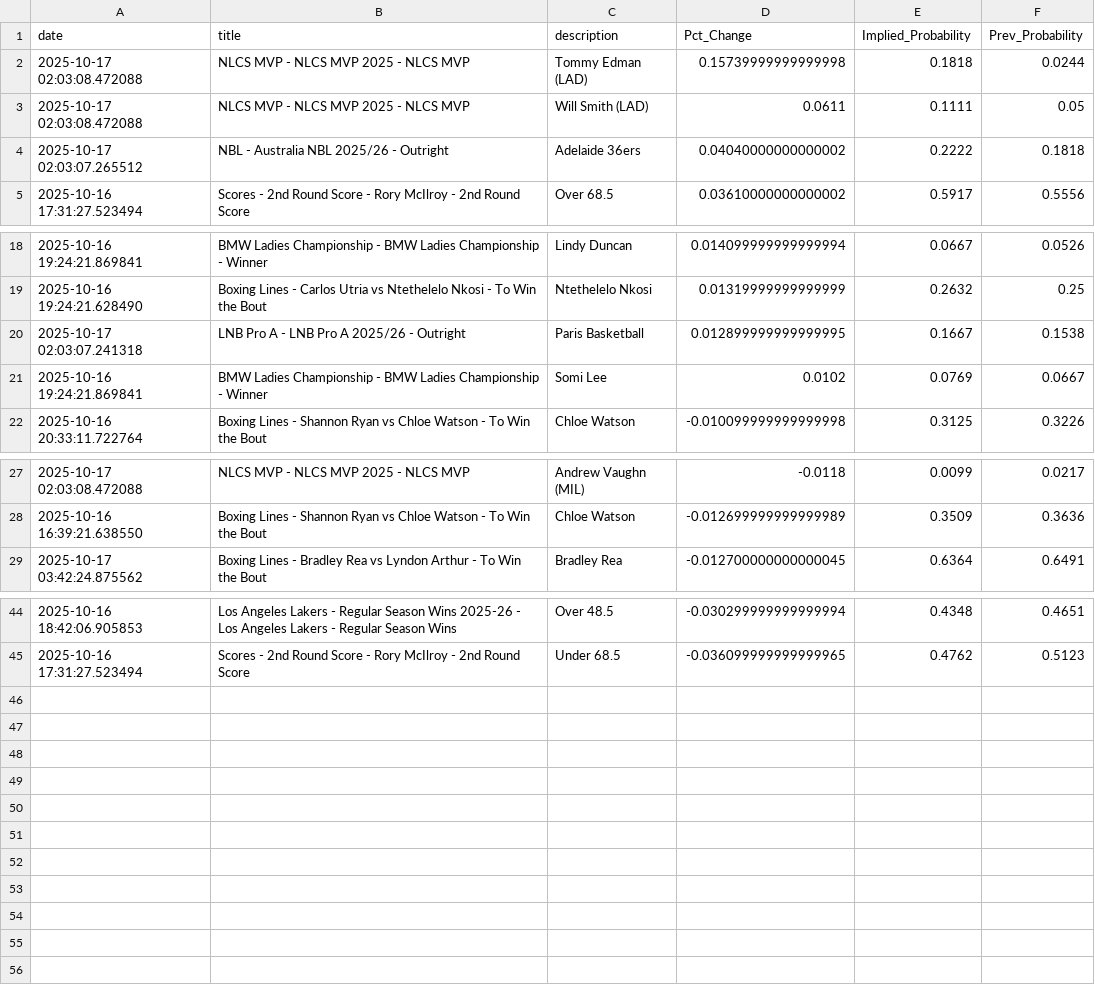
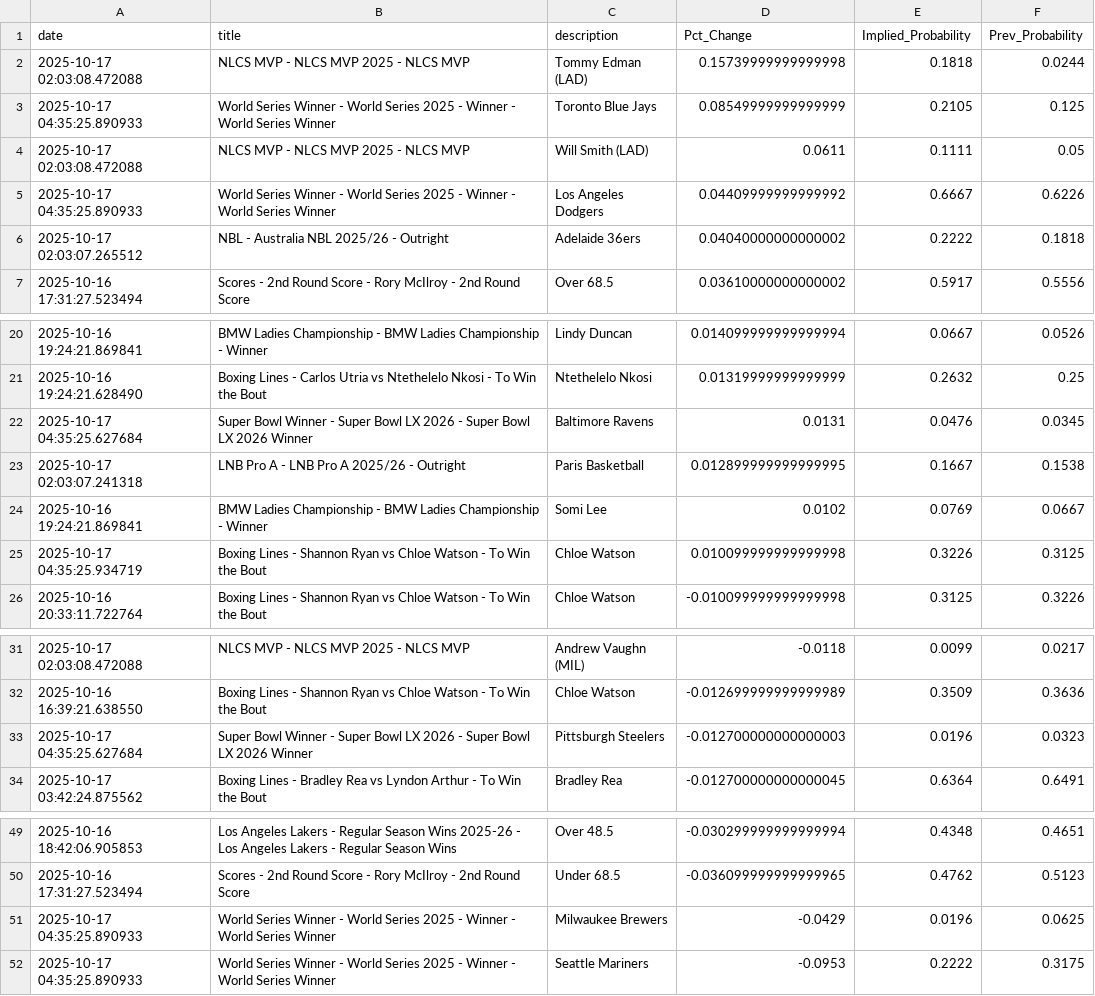
Before and after one commit to aaroncolesmith/bovada_data_1001, a CSV file: data/bovada_scatter.csv, drawn as a sheet; only a part is shown, gaps mark what is left out; the diff names each change by its address in the sheet, - before the commit and + after, or states it on an @@ line.

Commit message:
Update data

```diff
--- a/data/bovada_scatter.csv
+++ b/data/bovada_scatter.csv
+row 3: 2025-10-17 04:35:25.890933 | World Series Winner - World Series 2025 - Winner - World Series Winner | Toronto Blue Jays | 0.08549999999999999 | 0.2105 | 0.125
+row 5: 2025-10-17 04:35:25.890933 | World Series Winner - World Series 2025 - Winner - World Series Winner | Los Angeles Dodgers | 0.04409999999999992 | 0.6667 | 0.6226
+row 22: 2025-10-17 04:35:25.627684 | Super Bowl Winner - Super Bowl LX 2026 - Super Bowl LX 2026 Winner | Baltimore Ravens | 0.0131 | 0.0476 | 0.0345
+row 25: 2025-10-17 04:35:25.934719 | Boxing Lines - Shannon Ryan vs Chloe Watson - To Win the Bout | Chloe Watson | 0.010099999999999998 | 0.3226 | 0.3125
+row 33: 2025-10-17 04:35:25.627684 | Super Bowl Winner - Super Bowl LX 2026 - Super Bowl LX 2026 Winner | Pittsburgh Steelers | -0.012700000000000003 | 0.0196 | 0.0323
+row 51: 2025-10-17 04:35:25.890933 | World Series Winner - World Series 2025 - Winner - World Series Winner | Milwaukee Brewers | -0.0429 | 0.0196 | 0.0625
+row 52: 2025-10-17 04:35:25.890933 | World Series Winner - World Series 2025 - Winner - World Series Winner | Seattle Mariners | -0.0953 | 0.2222 | 0.3175
```
Also changed, not shown: 1 other file.
